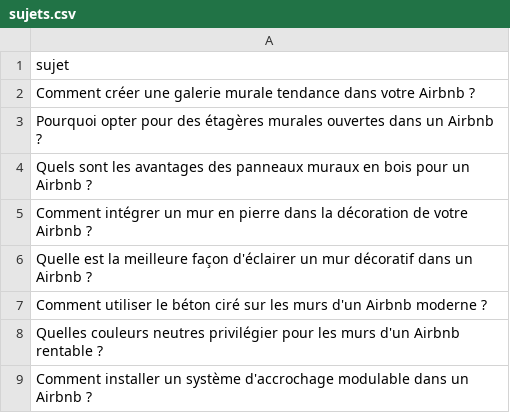
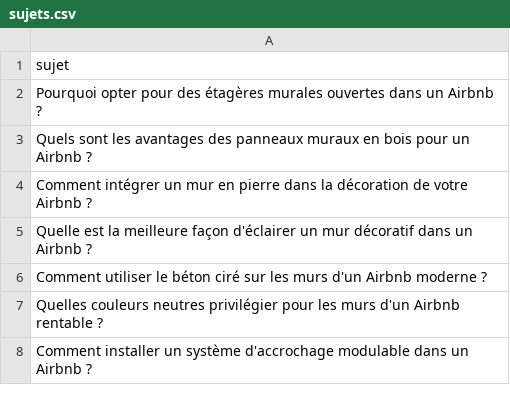
Before and after one commit to Metalosmose21/Airbnb-2, a CSV file: sujets.csv, drawn as a sheet; only a part is shown.

```diff
--- a/sujets.csv
+++ b/sujets.csv
@@ -1,3 +1,2 @@
 sujet
-Comment créer une galerie murale tendance dans votre Airbnb ?
 Pourquoi opter pour des étagères murales ouvertes dans un Airbnb ?
```
Also changed, not shown: sujets_traites.csv.
